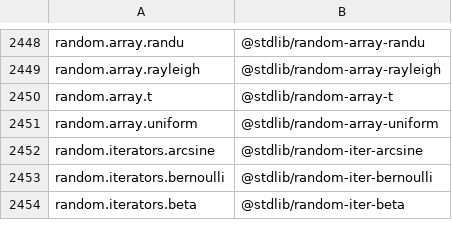
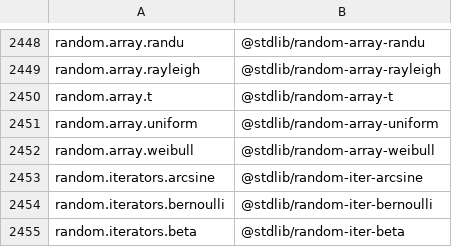
Before and after one commit to stdlib-js/namespace-alias2standalone, a CSV file: data/data.csv, drawn as a sheet; only a part is shown, gaps mark what is left out; the diff names each change by its address in the sheet, - before the commit and + after, or states it on an @@ line.

```diff
--- a/data/data.csv
+++ b/data/data.csv
+row 2452: random.array.weibull | @stdlib/random-array-weibull
```
Also changed, not shown: 3 other files.
